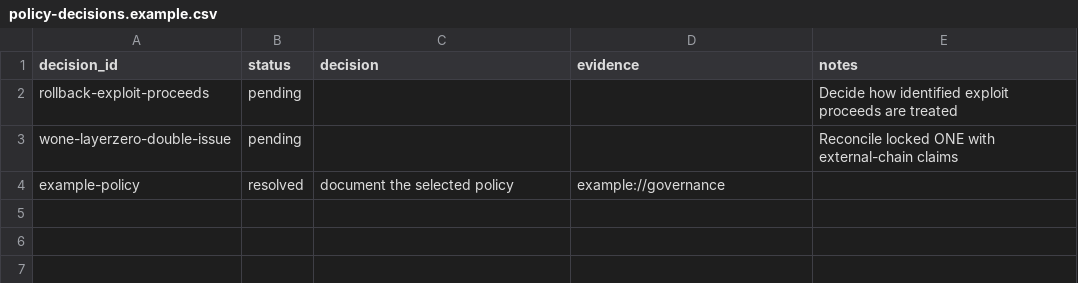
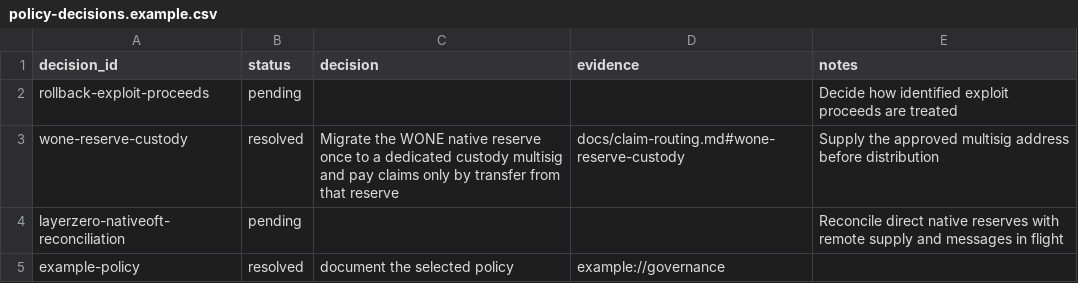
Before and after one commit to polymorpher/harmony-migration, a CSV file: routing/policy-decisions.example.csv, drawn as a sheet.

```diff
--- a/routing/policy-decisions.example.csv
+++ b/routing/policy-decisions.example.csv
@@ -2,3 +2,4 @@ decision_id,status,decision,evidence,notes
 rollback-exploit-proceeds,pending,,,Decide how identified exploit proceeds are treated
-wone-layerzero-double-issue,pending,,,Reconcile locked ONE with external-chain claims
+wone-reserve-custody,resolved,Migrate the WONE native reserve once to a dedicated custody multisig and pay claims only by transfer from that reserve,docs/claim-routing.md#wone-reserve-custody,Supply the approved multisig address before distribution
+layerzero-nativeoft-reconciliation,pending,,,Reconcile direct native reserves with remote supply and messages in flight
 example-policy,resolved,document the selected policy,example://governance,
```
Also changed, not shown: 3 other files.
